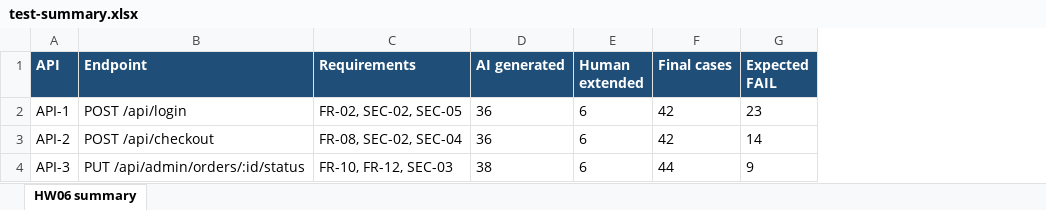
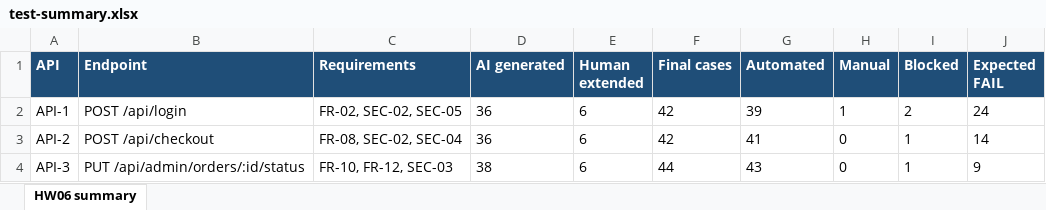
Before and after one commit to trngnneee/eshop-sut, an Excel workbook: hw06/excel/test-summary.xlsx, sheet HW06 summary, drawn as a sheet; values as stored, in another font and other column widths than the file's, no borders; addresses are those after the commit; the diff names each change by its address in the sheet, - before the commit and + after, or states it on an @@ line.

```diff
--- a/hw06/excel/test-summary.xlsx (sheet HW06 summary)
+++ b/hw06/excel/test-summary.xlsx (sheet HW06 summary)
+column G (Automated), rows 2-4: 39 | 41 | 43
+column H (Manual), rows 2-4: 1 | 0 | 0
+column I (Blocked), rows 2-4: 2 | 1 | 1
-J2 (Expected FAIL): 23
+J2 (Expected FAIL): 24
```
Also changed, not shown: hw06/excel/test-cases.xlsx, 35 other files.
